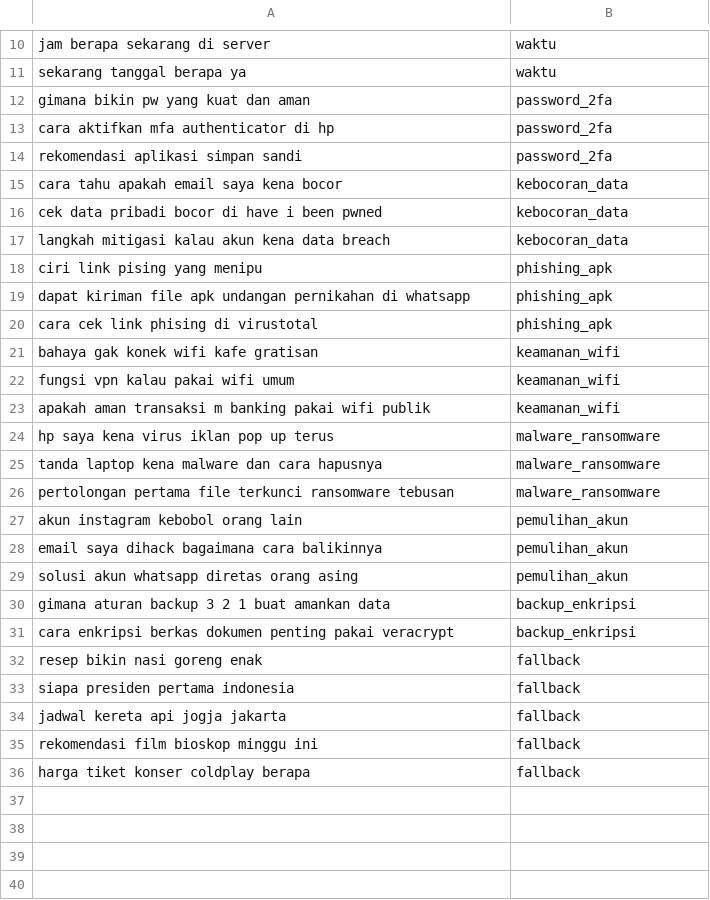
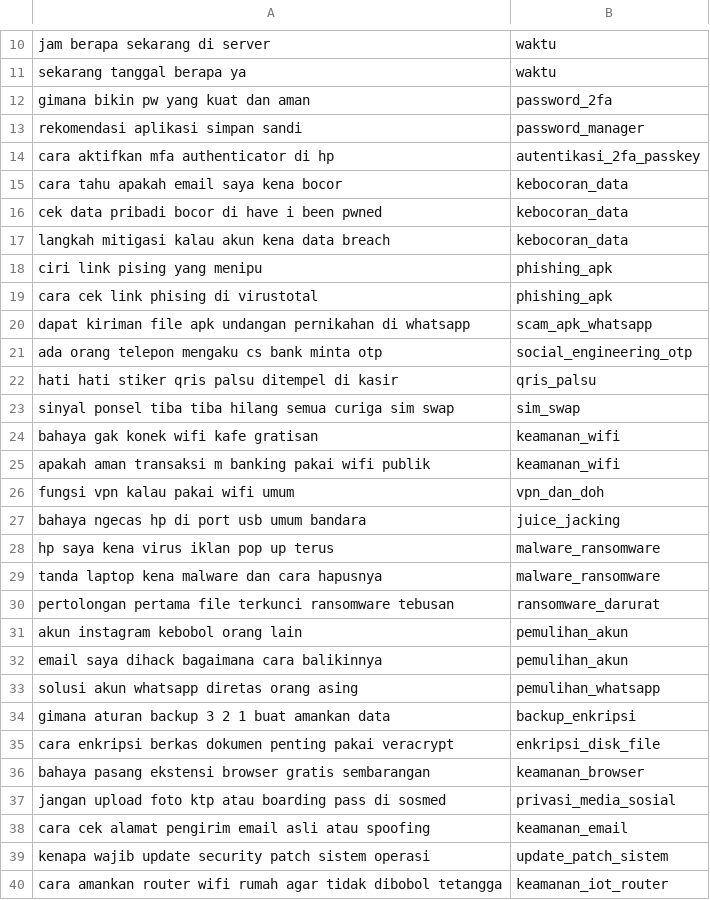
Before and after one commit to alvitodev/aegisbot, a CSV file: evaluasi/aegis.csv, drawn as a sheet; only a part is shown, gaps mark what is left out; the shorter side is filled out with more unchanged rows; the diff covers the shown part only.

Commit message:
feat(kb): expand aegis.json to 40 granular intents (1000+ lines) and add anti-repetition engine

```diff
--- a/evaluasi/aegis.csv
+++ b/evaluasi/aegis.csv
@@ -12,4 +12,4 @@ sekarang tanggal berapa ya,waktu
 gimana bikin pw yang kuat dan aman,password_2fa
-cara aktifkan mfa authenticator di hp,password_2fa
-rekomendasi aplikasi simpan sandi,password_2fa
+rekomendasi aplikasi simpan sandi,password_manager
+cara aktifkan mfa authenticator di hp,autentikasi_2fa_passkey
 cara tahu apakah email saya kena bocor,kebocoran_data
@@ -18,14 +18,23 @@ langkah mitigasi kalau akun kena data breach,kebocoran_data
 ciri link pising yang menipu,phishing_apk
-dapat kiriman file apk undangan pernikahan di whatsapp,phishing_apk
 cara cek link phising di virustotal,phishing_apk
+dapat kiriman file apk undangan pernikahan di whatsapp,scam_apk_whatsapp
+ada orang telepon mengaku cs bank minta otp,social_engineering_otp
+hati hati stiker qris palsu ditempel di kasir,qris_palsu
+sinyal ponsel tiba tiba hilang semua curiga sim swap,sim_swap
 bahaya gak konek wifi kafe gratisan,keamanan_wifi
-fungsi vpn kalau pakai wifi umum,keamanan_wifi
 apakah aman transaksi m banking pakai wifi publik,keamanan_wifi
+fungsi vpn kalau pakai wifi umum,vpn_dan_doh
+bahaya ngecas hp di port usb umum bandara,juice_jacking
 hp saya kena virus iklan pop up terus,malware_ransomware
 tanda laptop kena malware dan cara hapusnya,malware_ransomware
-pertolongan pertama file terkunci ransomware tebusan,malware_ransomware
+pertolongan pertama file terkunci ransomware tebusan,ransomware_darurat
 akun instagram kebobol orang lain,pemulihan_akun
 email saya dihack bagaimana cara balikinnya,pemulihan_akun
-solusi akun whatsapp diretas orang asing,pemulihan_akun
+solusi akun whatsapp diretas orang asing,pemulihan_whatsapp
 gimana aturan backup 3 2 1 buat amankan data,backup_enkripsi
-cara enkripsi berkas dokumen penting pakai veracrypt,backup_enkripsi
+cara enkripsi berkas dokumen penting pakai veracrypt,enkripsi_disk_file
+bahaya pasang ekstensi browser gratis sembarangan,keamanan_browser
+jangan upload foto ktp atau boarding pass di sosmed,privasi_media_sosial
+cara cek alamat pengirim email asli atau spoofing,keamanan_email
+kenapa wajib update security patch sistem operasi,update_patch_sistem
+cara amankan router wifi rumah agar tidak dibobol tetangga,keamanan_iot_router
```
Also changed, not shown: 12 added rows elsewhere in this file, 3 other files.
